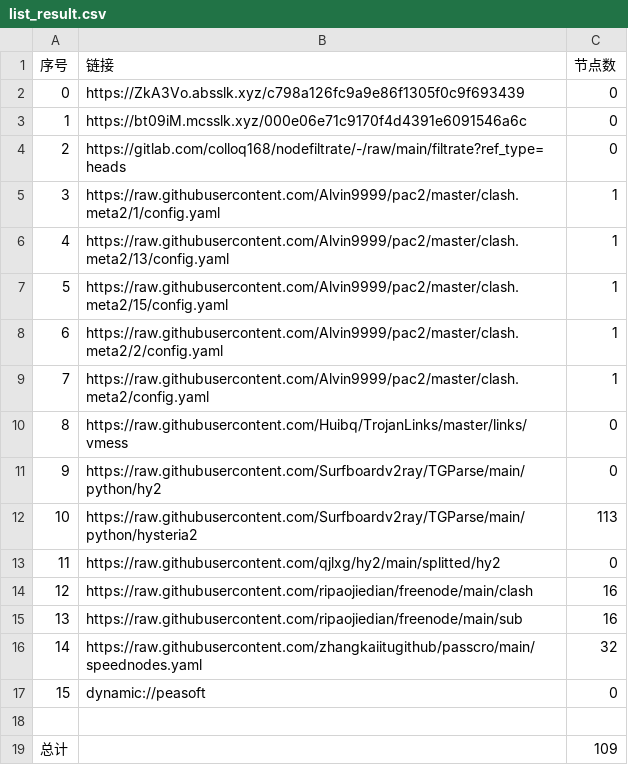
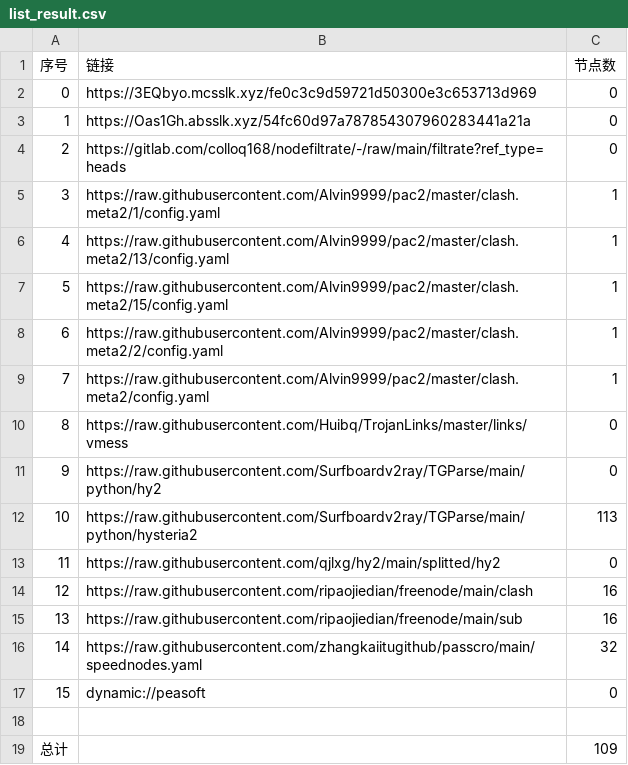
Before and after one commit to tonygyf/AutoMergePublicNodes, a CSV file: list_result.csv, drawn as a sheet.

```diff
--- a/list_result.csv
+++ b/list_result.csv
@@ -1,4 +1,4 @@
 序号,链接,节点数
-0,https://ZkA3Vo.absslk.xyz/c798a126fc9a9e86f1305f0c9f693439,0
-1,https://bt09iM.mcsslk.xyz/000e06e71c9170f4d4391e6091546a6c,0
+0,https://3EQbyo.mcsslk.xyz/fe0c3c9d59721d50300e3c653713d969,0
+1,https://Oas1Gh.absslk.xyz/54fc60d97a787854307960283441a21a,0
 2,https://gitlab.com/colloq168/nodefiltrate/-/raw/main/filtrate?ref_type=heads,0
```
Also changed, not shown: 5 other files.
